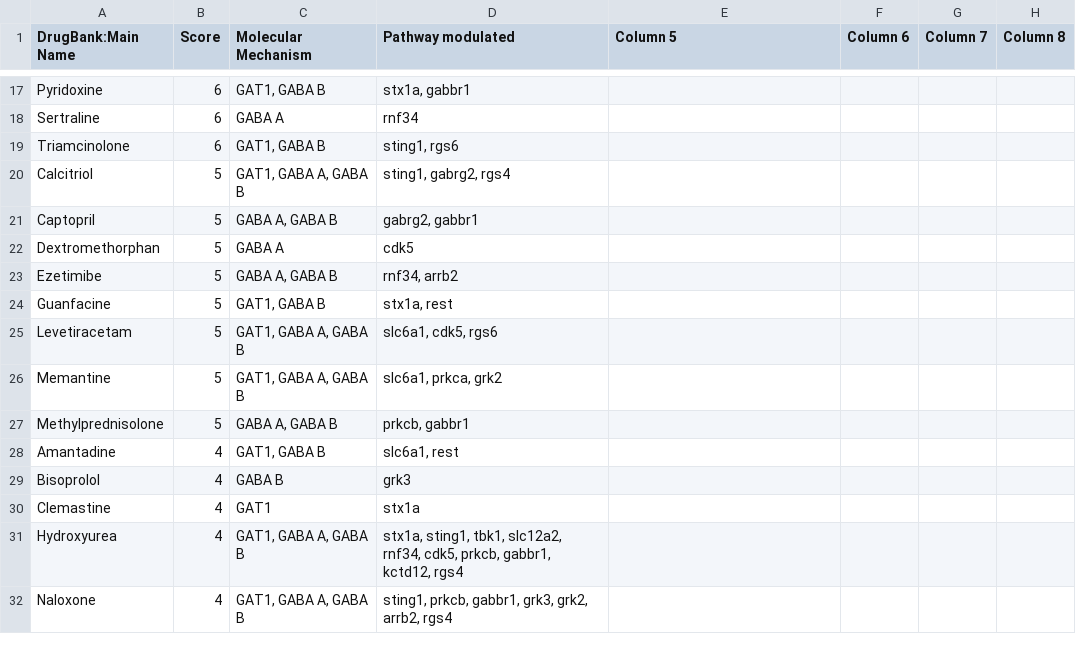
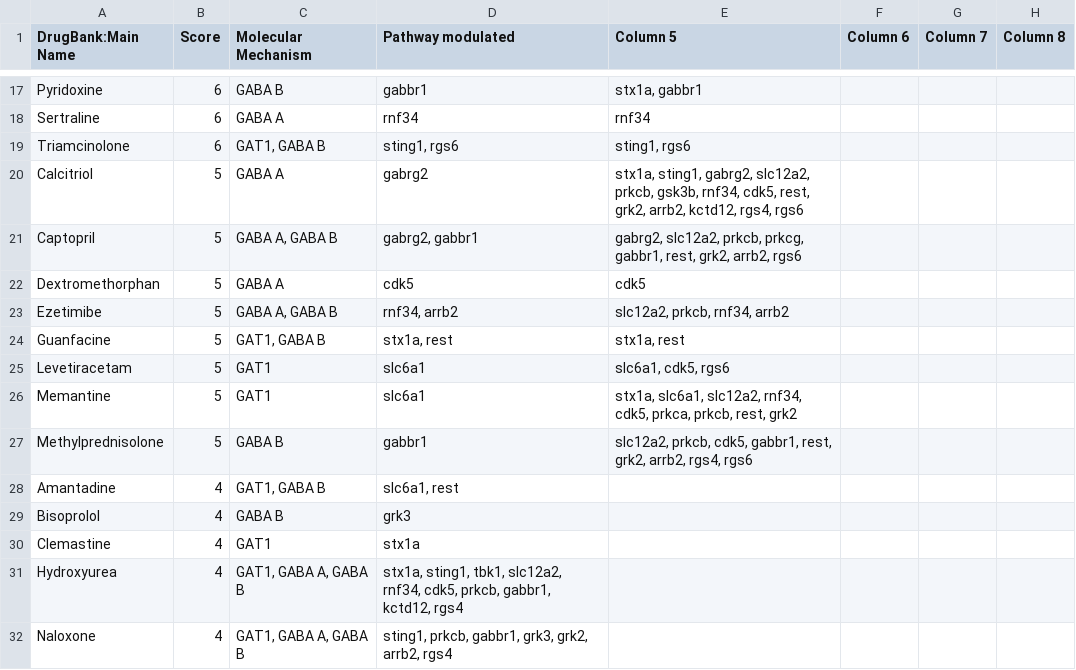
Before and after one commit to Crowder-lab/table-making, a CSV file: SLC6A1 Drug Data Story - Genes Only.csv, drawn as a sheet; only a part is shown, gaps mark what is left out; the diff covers the shown part only; the diff names each change by its address in the sheet, - before the commit and + after, or states it on an @@ line.

Commit message:
Add column dividers

```diff
--- a/SLC6A1 Drug Data Story - Genes Only.csv
+++ b/SLC6A1 Drug Data Story - Genes Only.csv
-C17 (Molecular Mechanism): GAT1, GABA B
+C17 (Molecular Mechanism): GABA B
-D17 (Pathway modulated): stx1a, gabbr1
+D17 (Pathway modulated): gabbr1
-E17 (Column 5): (empty)
+E17 (Column 5): stx1a, gabbr1
-E18 (Column 5): (empty)
+E18 (Column 5): rnf34
-E19 (Column 5): (empty)
+E19 (Column 5): sting1, rgs6
-C20 (Molecular Mechanism): GAT1, GABA A, GABA B
+C20 (Molecular Mechanism): GABA A
-D20 (Pathway modulated): sting1, gabrg2, rgs4
+D20 (Pathway modulated): gabrg2
-E20 (Column 5): (empty)
+E20 (Column 5): stx1a, sting1, gabrg2, slc12a2, prkcb, gsk3b, rnf34, cdk5, rest, grk2, arrb2, kctd12, rgs4, rgs6
-E21 (Column 5): (empty)
+E21 (Column 5): gabrg2, slc12a2, prkcb, prkcg, gabbr1, rest, grk2, arrb2, rgs6
-E22 (Column 5): (empty)
+E22 (Column 5): cdk5
-E23 (Column 5): (empty)
+E23 (Column 5): slc12a2, prkcb, rnf34, arrb2
-E24 (Column 5): (empty)
+E24 (Column 5): stx1a, rest
-C25:C26 (Molecular Mechanism): GAT1, GABA A, GABA B
+C25:C26 (Molecular Mechanism): GAT1
-D25 (Pathway modulated): slc6a1, cdk5, rgs6
+D25 (Pathway modulated): slc6a1
-E25 (Column 5): (empty)
+E25 (Column 5): slc6a1, cdk5, rgs6
-D26 (Pathway modulated): slc6a1, prkca, grk2
+D26 (Pathway modulated): slc6a1
-E26 (Column 5): (empty)
+E26 (Column 5): stx1a, slc6a1, slc12a2, rnf34, cdk5, prkca, prkcb, rest, grk2
-C27 (Molecular Mechanism): GABA A, GABA B
+C27 (Molecular Mechanism): GABA B
-D27 (Pathway modulated): prkcb, gabbr1
+D27 (Pathway modulated): gabbr1
-E27 (Column 5): (empty)
+E27 (Column 5): slc12a2, prkcb, cdk5, gabbr1, rest, grk2, arrb2, rgs4, rgs6
```
Also changed, not shown: 32 edited cells elsewhere in this file, 3 other files.
